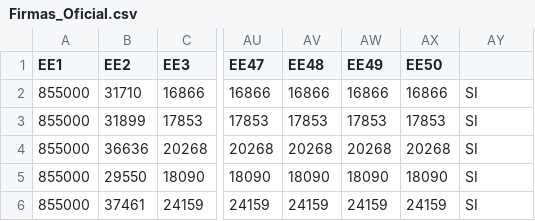
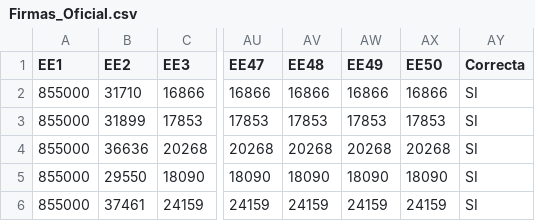
Before and after one commit to xcytek/signature_recon, a CSV file: Code/Firmas_Oficial.csv, drawn as a sheet; only a part is shown, gaps mark what is left out; the diff names each change by its address in the sheet, - before the commit and + after, or states it on an @@ line.

Commit message:
Header modificado para archivo

```diff
--- a/Code/Firmas_Oficial.csv
+++ b/Code/Firmas_Oficial.csv
-AY1: (empty)
+AY1: Correcta
```
